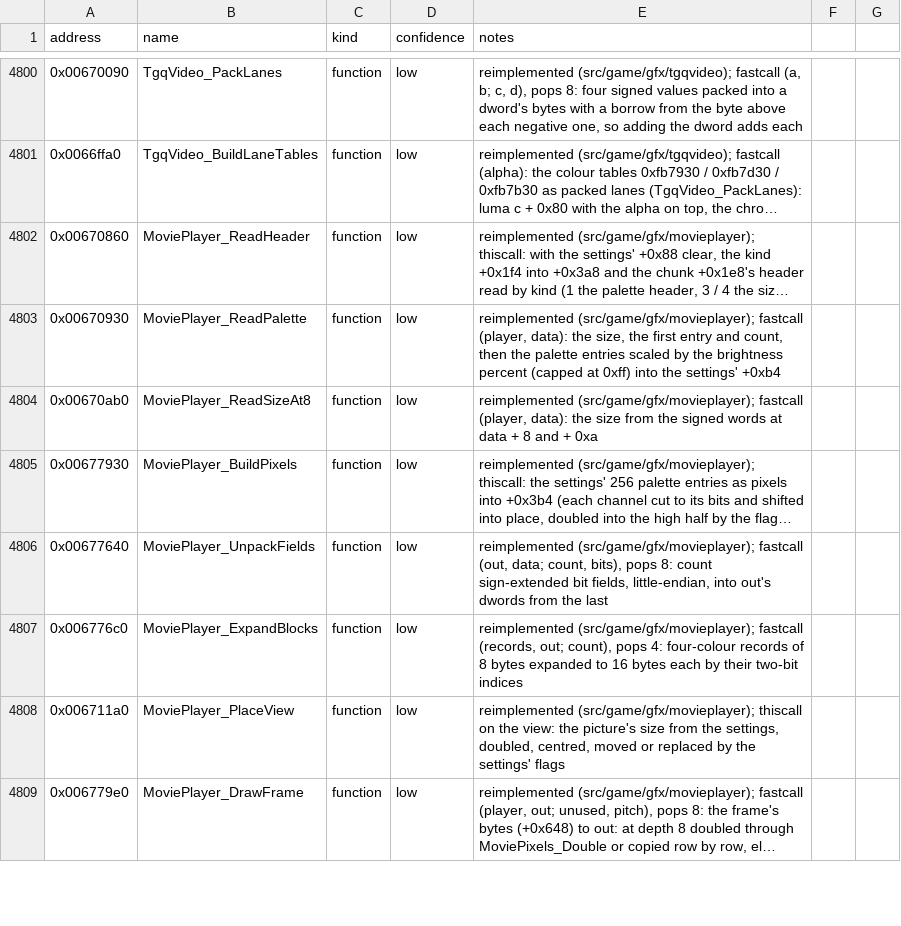
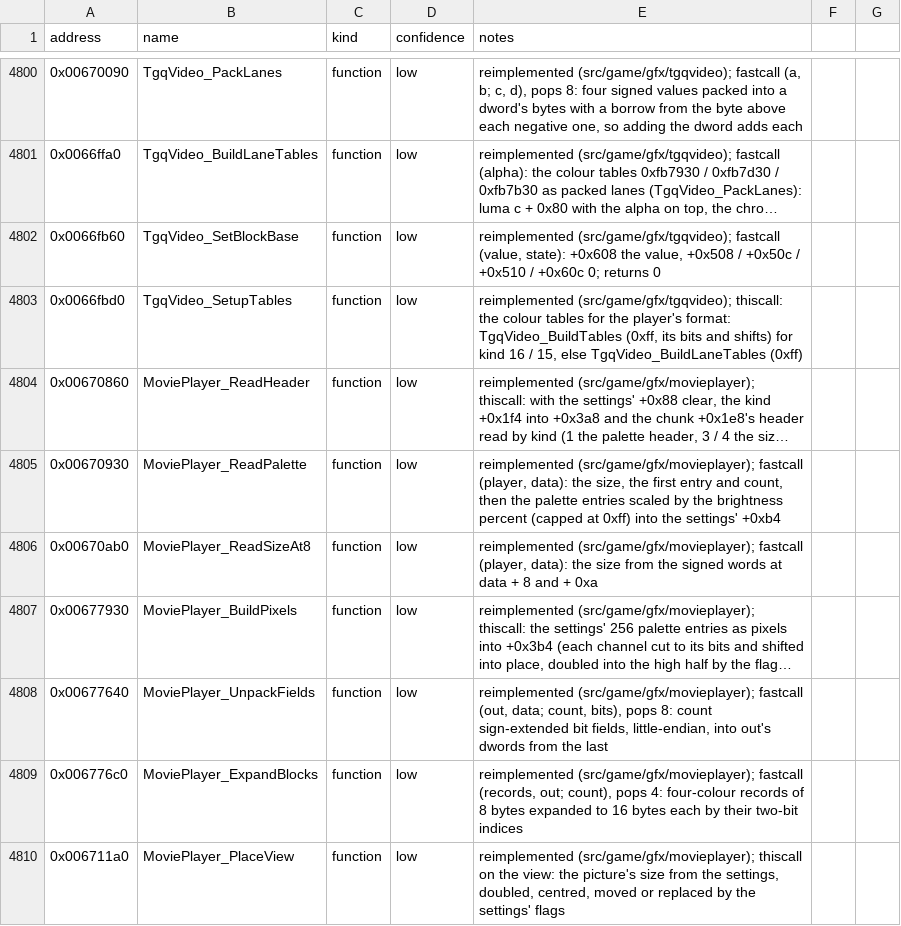
Before and after one commit to Noklef/TPW, a CSV file: re/symbols.csv, drawn as a sheet; only a part is shown, gaps mark what is left out; the shorter side is filled out with more unchanged rows; long unchanged cells end in …; the diff names each change by its address in the sheet, - before the commit and + after, or states it on an @@ line.

```diff
--- a/re/symbols.csv
+++ b/re/symbols.csv
+row 4802: 0x0066fb60 | TgqVideo_SetBlockBase | function | low | reimplemented (src/game/gfx/tgqvideo); fastcall (value, state): +0x608 the value, +0x508 / +0x50c / +0x510 / +0x60c 0; returns 0
+row 4803: 0x0066fbd0 | TgqVideo_SetupTables | function | low | reimplemented (src/game/gfx/tgqvideo); thiscall: the colour tables for the player's format: TgqVideo_BuildTables (0xff, its bits and shifts) for kind 16 / 15, else TgqVideo_BuildLaneTables (0xff)
```
Also changed, not shown: 4 other files.
